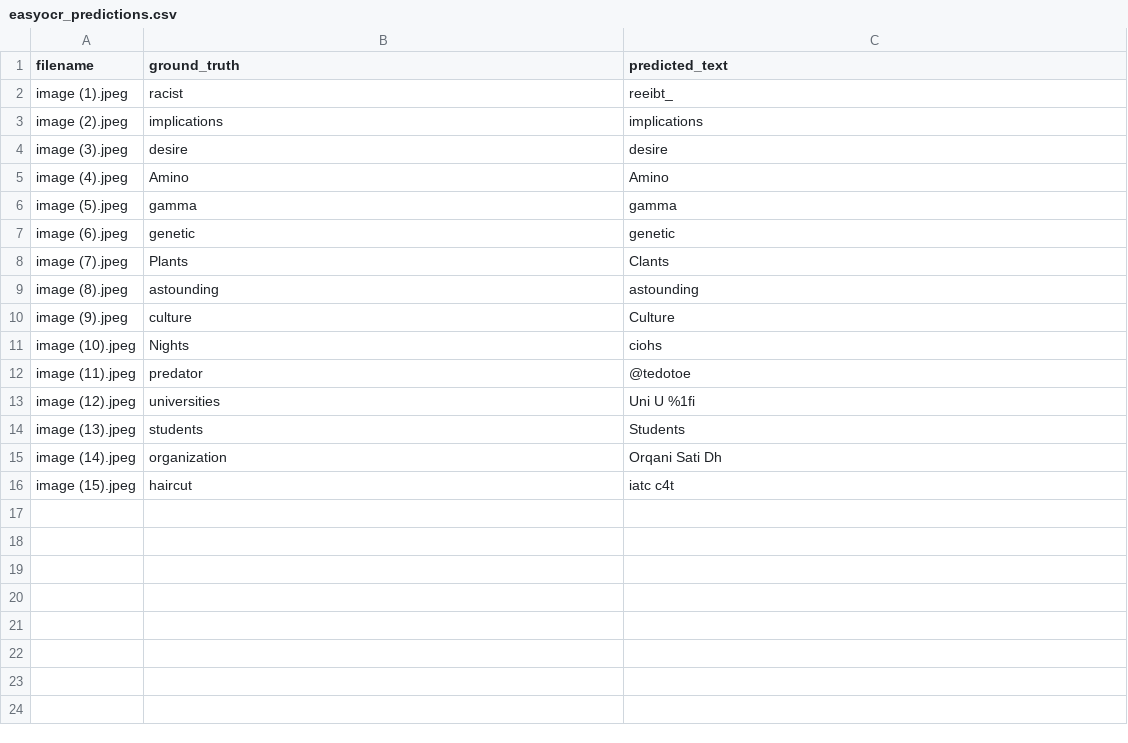
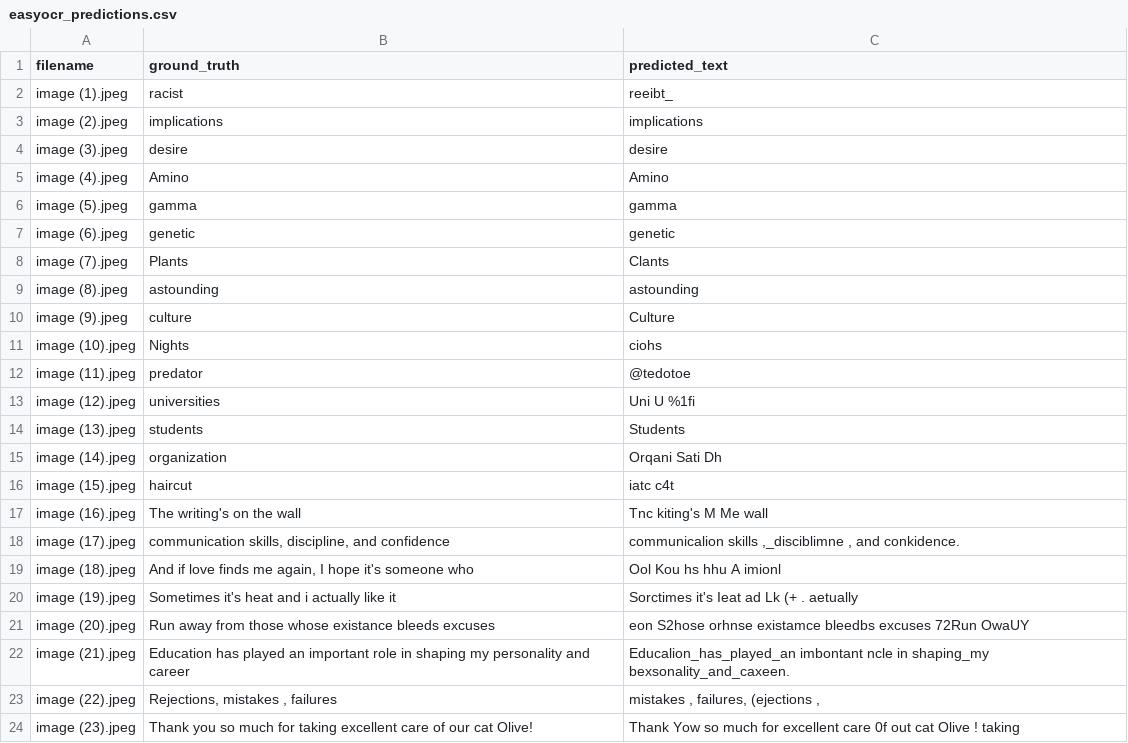
Before and after one commit to fatofato24/Handwritten-Text-recognition, a CSV file: handwritten-text-recognition/results/easyocr_predictions.csv, drawn as a sheet; the diff names each change by its address in the sheet, - before the commit and + after, or states it on an @@ line.

```diff
--- a/handwritten-text-recognition/results/easyocr_predictions.csv
+++ b/handwritten-text-recognition/results/easyocr_predictions.csv
+row 17: image (16).jpeg | The writing's on the wall | Tnc kiting's M Me wall
+row 18: image (17).jpeg | communication skills, discipline, and confidence | communicalion skills ,_disciblimne , and conkidence.
+row 19: image (18).jpeg | And if love finds me again, I hope it's someone who | Ool Kou hs hhu A imionl
+row 20: image (19).jpeg | Sometimes it's heat and i actually like it | Sorctimes it's Ieat ad Lk (+ . aetually
+row 21: image (20).jpeg | Run away from those whose existance bleeds excuses | eon S2hose orhnse existamce bleedbs excuses 72Run OwaUY
+row 22: image (21).jpeg | Education has played an important role in shaping my personality and career | Educalion_has_played_an imbontant ncle in shaping_my bexsonality_and_caxeen.
+row 23: image (22).jpeg | Rejections, mistakes , failures | mistakes , failures, (ejections ,
+row 24: image (23).jpeg | Thank you so much for taking excellent care of our cat Olive! | Thank Yow so much for excellent care 0f out cat Olive ! taking
```
Also changed, not shown: handwritten-text-recognition/results/summary_results.csv, 11 other files.
